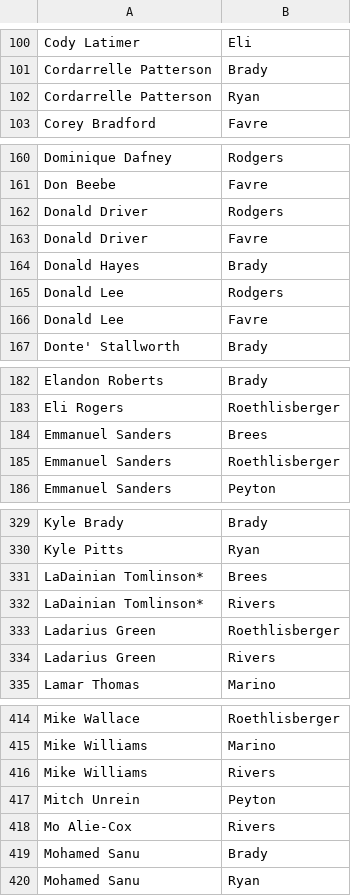
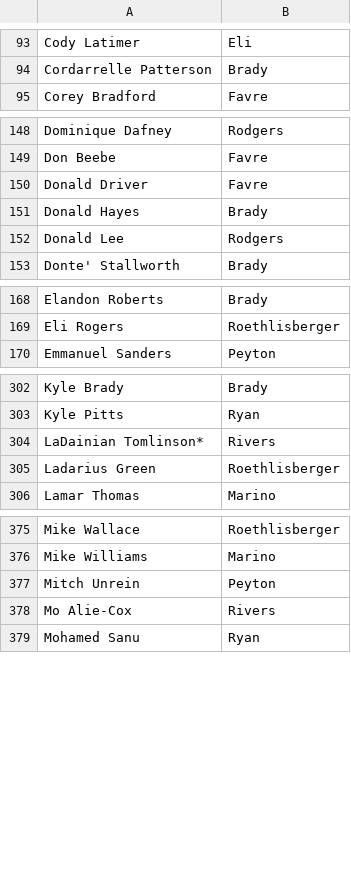
Before and after one commit to Cokely13/MatchEmUp, a CSV file: script/data.csv, drawn as a sheet; only a part is shown, gaps mark what is left out; the diff covers the shown part only; the diff names each change by its address in the sheet, - before the commit and + after, or states it on an @@ line.

```diff
--- a/script/data.csv
+++ b/script/data.csv
-row 102: Cordarrelle Patterson | Ryan
-row 162: Donald Driver | Rodgers
-row 166: Donald Lee | Favre
-row 184: Emmanuel Sanders | Brees
-row 185: Emmanuel Sanders | Roethlisberger
-row 331: LaDainian Tomlinson* | Brees
-row 334: Ladarius Green | Rivers
-row 416: Mike Williams | Rivers
-row 419: Mohamed Sanu | Brady
```
Also changed, not shown: 44 removed rows elsewhere in this file, 2 other files.
